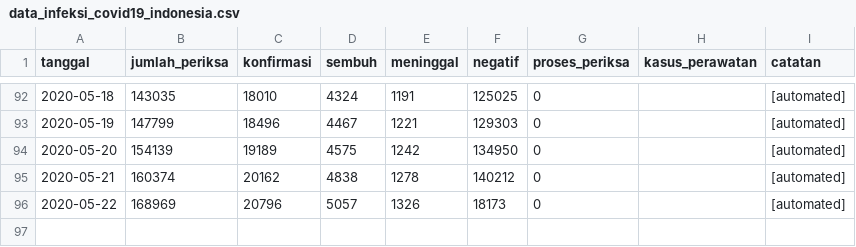
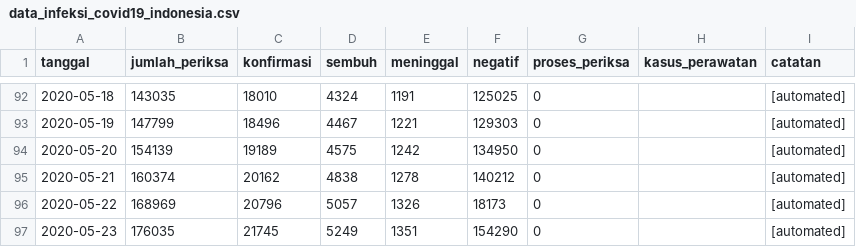
Before and after one commit to taruma/inkovis, a CSV file: dataset/data_infeksi_covid19_indonesia.csv, drawn as a sheet; only a part is shown, gaps mark what is left out; the diff names each change by its address in the sheet, - before the commit and + after, or states it on an @@ line.

Commit message:
Actions: Update Dataset

```diff
--- a/dataset/data_infeksi_covid19_indonesia.csv
+++ b/dataset/data_infeksi_covid19_indonesia.csv
+row 97: 2020-05-23 | 176035 | 21745 | 5249 | 1351 | 154290 | 0 |  | [automated]
```
Also changed, not shown: 3 other files.
